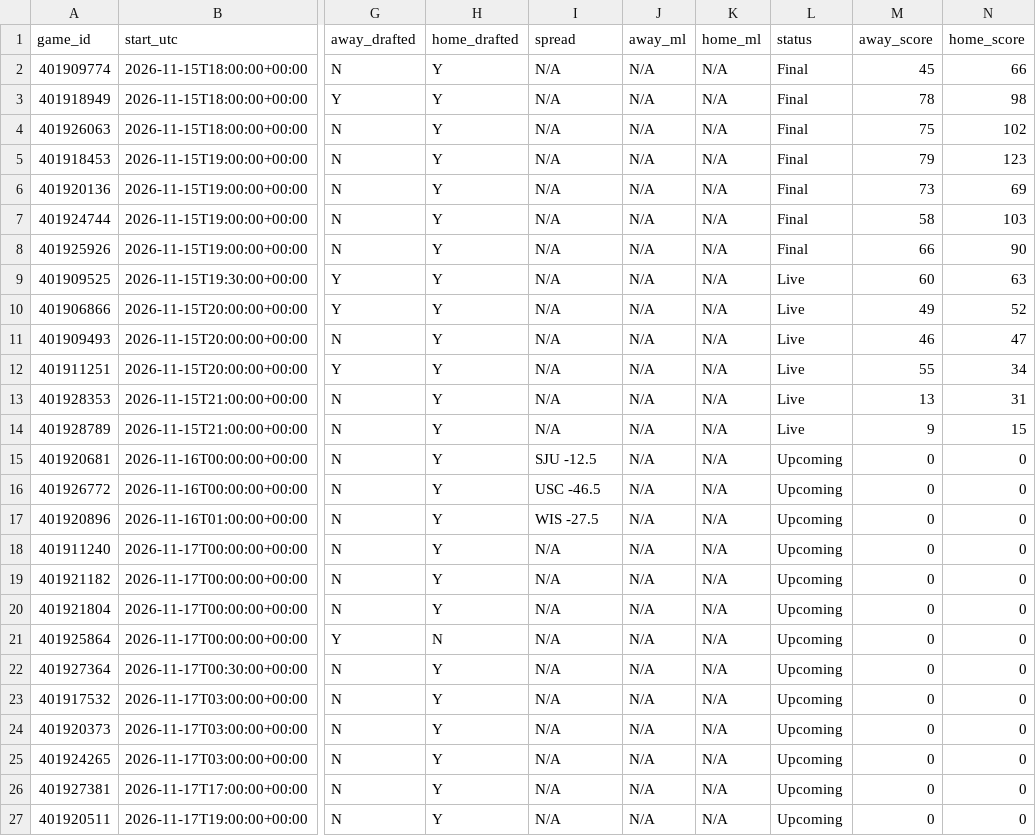
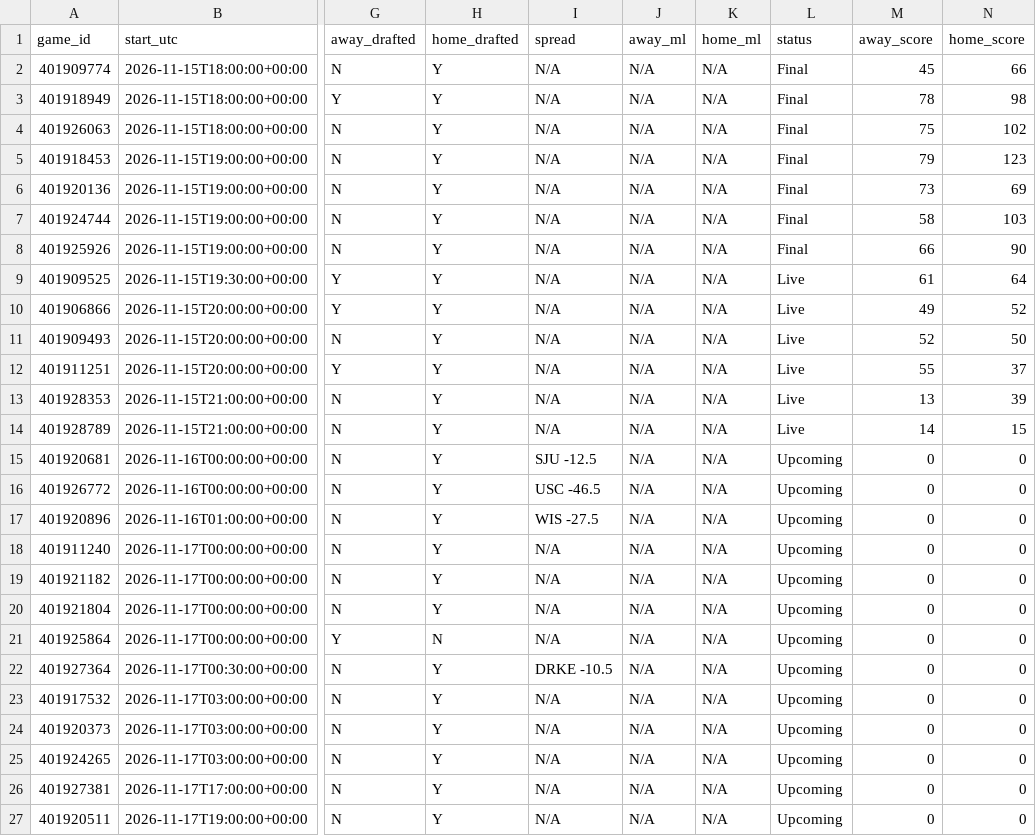
Before and after one commit to tmassa1/cbb-draft-league, a CSV file: data/upcoming_games.csv, drawn as a sheet; only a part is shown, gaps mark what is left out; the diff names each change by its address in the sheet, - before the commit and + after, or states it on an @@ line.

```diff
--- a/data/upcoming_games.csv
+++ b/data/upcoming_games.csv
-M9 (away_score): 60
+M9 (away_score): 61
-N9 (home_score): 63
+N9 (home_score): 64
-M11 (away_score): 46
+M11 (away_score): 52
-N11 (home_score): 47
+N11 (home_score): 50
-N12 (home_score): 34
+N12 (home_score): 37
-N13 (home_score): 31
+N13 (home_score): 39
-M14 (away_score): 9
+M14 (away_score): 14
-I22 (spread): N/A
+I22 (spread): DRKE -10.5
```
